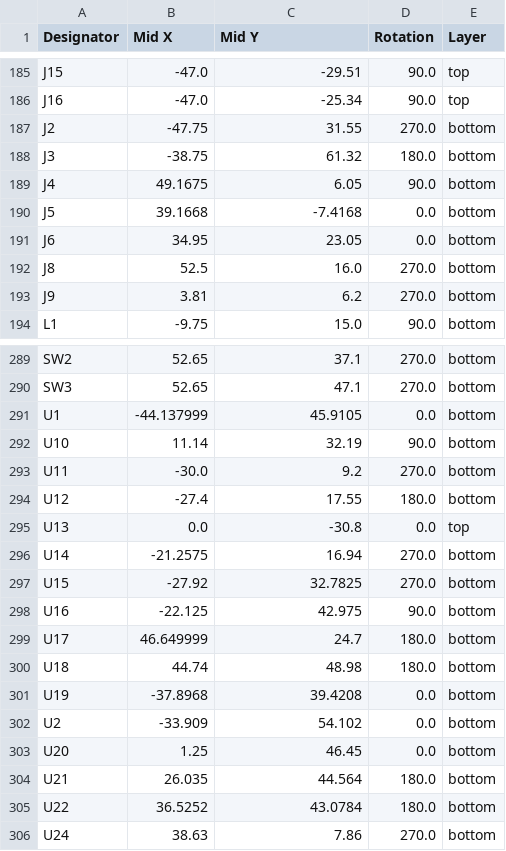
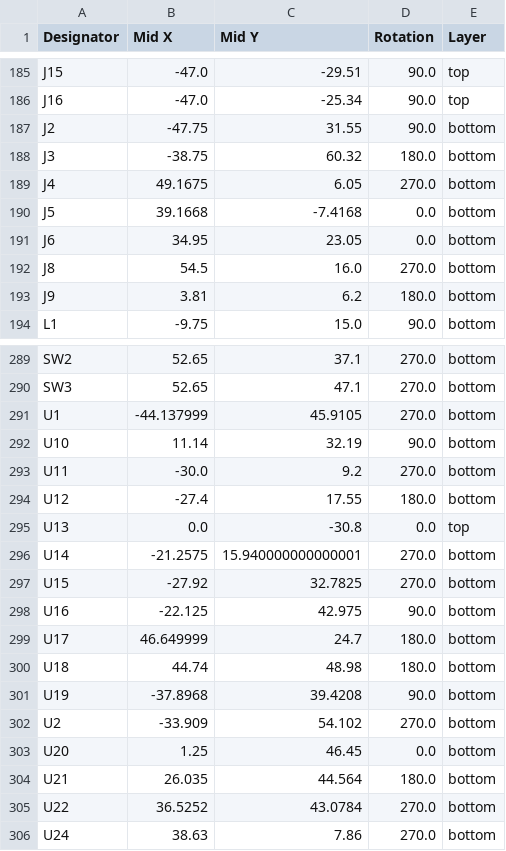
Before and after one commit to Nicolai-Electronics/tanmatsu-hardware, a CSV file: production/positions.csv, drawn as a sheet; only a part is shown, gaps mark what is left out; the diff covers the shown part only.

Commit message:
Add JLC rotation and position offsets

```diff
--- a/production/positions.csv
+++ b/production/positions.csv
@@ -186,9 +186,9 @@ J15,-47.0,-29.51,90.0,top
 J16,-47.0,-25.34,90.0,top
-J2,-47.75,31.55,270.0,bottom
-J3,-38.75,61.32,180.0,bottom
-J4,49.1675,6.05,90.0,bottom
+J2,-47.75,31.55,90.0,bottom
+J3,-38.75,60.32,180.0,bottom
+J4,49.1675,6.05,270.0,bottom
 J5,39.1668,-7.4168,0.0,bottom
 J6,34.95,23.05,0.0,bottom
-J8,52.5,16.0,270.0,bottom
-J9,3.81,6.2,270.0,bottom
+J8,54.5,16.0,270.0,bottom
+J9,3.81,6.2,180.0,bottom
 L1,-9.75,15.0,90.0,bottom
@@ -290,3 +290,3 @@ SW2,52.65,37.1,270.0,bottom
 SW3,52.65,47.1,270.0,bottom
-U1,-44.137999,45.9105,0.0,bottom
+U1,-44.137999,45.9105,270.0,bottom
 U10,11.14,32.19,90.0,bottom
@@ -295,3 +295,3 @@ U12,-27.4,17.55,180.0,bottom
 U13,0.0,-30.8,0.0,top
-U14,-21.2575,16.94,270.0,bottom
+U14,-21.2575,15.940000000000001,270.0,bottom
 U15,-27.92,32.7825,270.0,bottom
@@ -300,7 +300,7 @@ U17,46.649999,24.7,180.0,bottom
 U18,44.74,48.98,180.0,bottom
-U19,-37.8968,39.4208,0.0,bottom
-U2,-33.909,54.102,0.0,bottom
+U19,-37.8968,39.4208,90.0,bottom
+U2,-33.909,54.102,270.0,bottom
 U20,1.25,46.45,0.0,bottom
 U21,26.035,44.564,180.0,bottom
-U22,36.5252,43.0784,180.0,bottom
+U22,36.5252,43.0784,270.0,bottom
 U24,38.63,7.86,270.0,bottom
```
Also changed, not shown: 6 edited cells elsewhere in this file, 10 other files.
